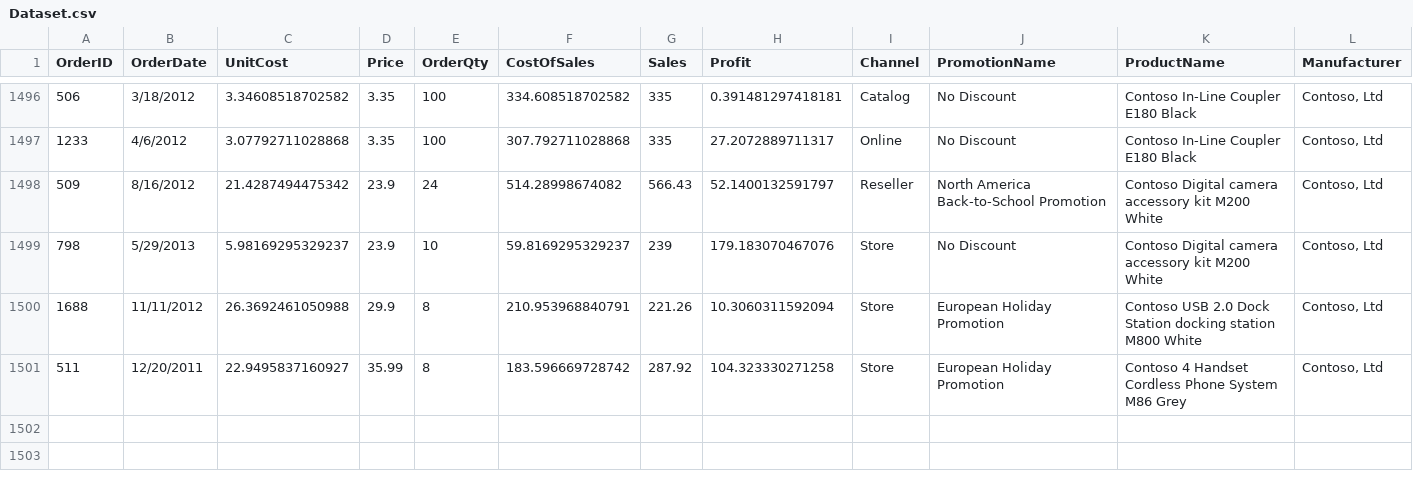
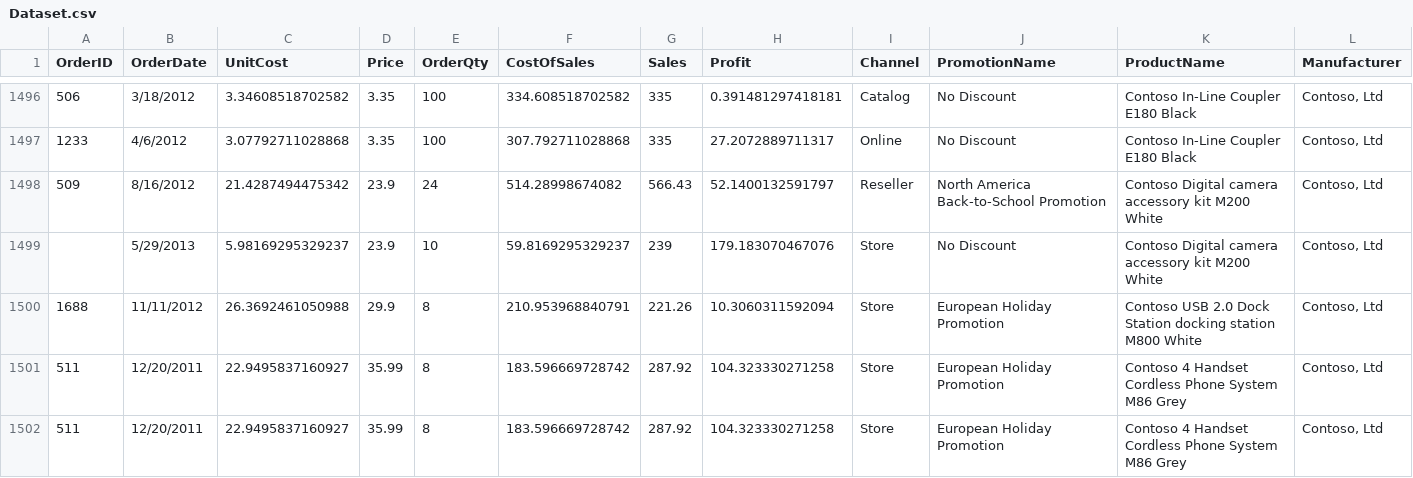
Before and after one commit to jtorres01/DataPipeLineProject, a CSV file: Dataset.csv, drawn as a sheet; only a part is shown, gaps mark what is left out; rows hold the shown columns only; the diff names each change by its address in the sheet, - before the commit and + after, or states it on an @@ line.

Commit message:
Catching Empty OrderID lines

```diff
--- a/Dataset.csv
+++ b/Dataset.csv
-A1499 (OrderID): 798
+A1499 (OrderID): (empty)
+row 1501: 511 | 12/20/2011 | 22.9495837160927 | 35.99 | 8 | 183.596669728742 | 287.92 | 104.323330271258 | Store | European Holiday Promotion | Contoso 4 Handset Cordless Phone System M86 Grey | Contoso, Ltd
```
Also changed, not shown: 11 other files.
